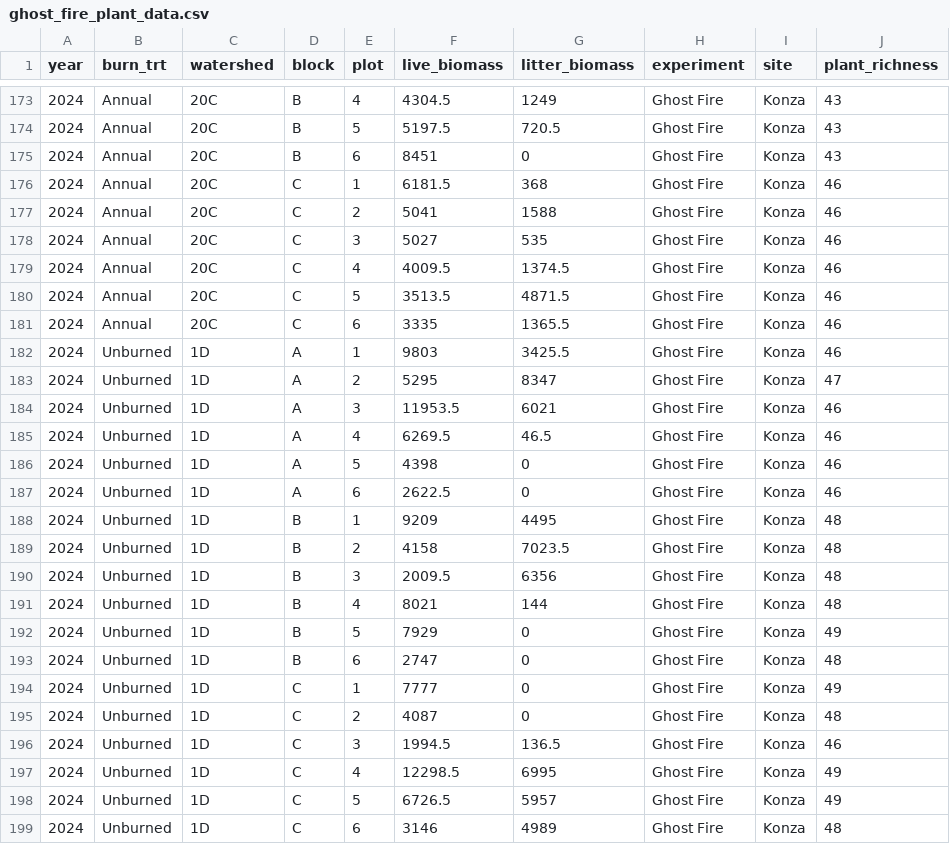
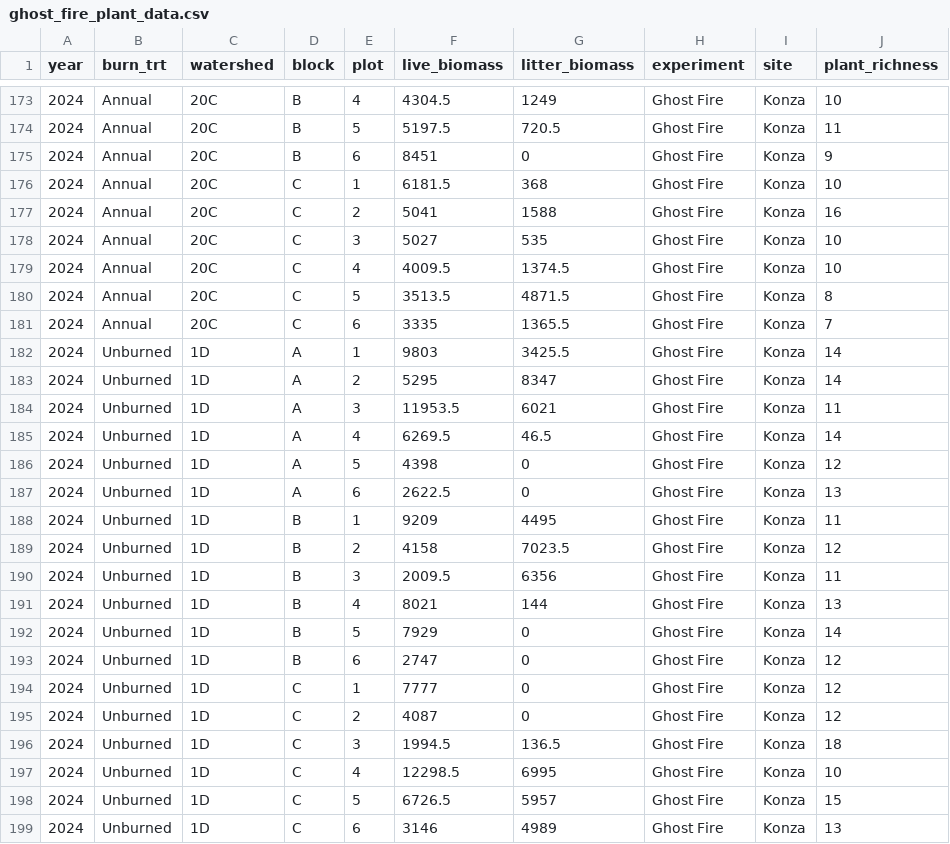
Before and after one commit to m-millie/gf_inv, a CSV file: inv_data/ghost_fire_plant_data.csv, drawn as a sheet; only a part is shown, gaps mark what is left out; the diff covers the shown part only.

```diff
--- a/inv_data/ghost_fire_plant_data.csv
+++ b/inv_data/ghost_fire_plant_data.csv
@@ -173,27 +173,27 @@
-2024,"Annual","20C","B",4,4304.5,1249,"Ghost Fire","Konza",43
-2024,"Annual","20C","B",5,5197.5,720.5,"Ghost Fire","Konza",43
-2024,"Annual","20C","B",6,8451,0,"Ghost Fire","Konza",43
-2024,"Annual","20C","C",1,6181.5,368,"Ghost Fire","Konza",46
-2024,"Annual","20C","C",2,5041,1588,"Ghost Fire","Konza",46
-2024,"Annual","20C","C",3,5027,535,"Ghost Fire","Konza",46
-2024,"Annual","20C","C",4,4009.5,1374.5,"Ghost Fire","Konza",46
-2024,"Annual","20C","C",5,3513.5,4871.5,"Ghost Fire","Konza",46
-2024,"Annual","20C","C",6,3335,1365.5,"Ghost Fire","Konza",46
-2024,"Unburned","1D","A",1,9803,3425.5,"Ghost Fire","Konza",46
-2024,"Unburned","1D","A",2,5295,8347,"Ghost Fire","Konza",47
-2024,"Unburned","1D","A",3,11953.5,6021,"Ghost Fire","Konza",46
-2024,"Unburned","1D","A",4,6269.5,46.5,"Ghost Fire","Konza",46
-2024,"Unburned","1D","A",5,4398,0,"Ghost Fire","Konza",46
-2024,"Unburned","1D","A",6,2622.5,0,"Ghost Fire","Konza",46
-2024,"Unburned","1D","B",1,9209,4495,"Ghost Fire","Konza",48
-2024,"Unburned","1D","B",2,4158,7023.5,"Ghost Fire","Konza",48
-2024,"Unburned","1D","B",3,2009.5,6356,"Ghost Fire","Konza",48
-2024,"Unburned","1D","B",4,8021,144,"Ghost Fire","Konza",48
-2024,"Unburned","1D","B",5,7929,0,"Ghost Fire","Konza",49
-2024,"Unburned","1D","B",6,2747,0,"Ghost Fire","Konza",48
-2024,"Unburned","1D","C",1,7777,0,"Ghost Fire","Konza",49
-2024,"Unburned","1D","C",2,4087,0,"Ghost Fire","Konza",48
-2024,"Unburned","1D","C",3,1994.5,136.5,"Ghost Fire","Konza",46
-2024,"Unburned","1D","C",4,12298.5,6995,"Ghost Fire","Konza",49
-2024,"Unburned","1D","C",5,6726.5,5957,"Ghost Fire","Konza",49
-2024,"Unburned","1D","C",6,3146,4989,"Ghost Fire","Konza",48
+2024,"Annual","20C","B",4,4304.5,1249,"Ghost Fire","Konza",10
+2024,"Annual","20C","B",5,5197.5,720.5,"Ghost Fire","Konza",11
+2024,"Annual","20C","B",6,8451,0,"Ghost Fire","Konza",9
+2024,"Annual","20C","C",1,6181.5,368,"Ghost Fire","Konza",10
+2024,"Annual","20C","C",2,5041,1588,"Ghost Fire","Konza",16
+2024,"Annual","20C","C",3,5027,535,"Ghost Fire","Konza",10
+2024,"Annual","20C","C",4,4009.5,1374.5,"Ghost Fire","Konza",10
+2024,"Annual","20C","C",5,3513.5,4871.5,"Ghost Fire","Konza",8
+2024,"Annual","20C","C",6,3335,1365.5,"Ghost Fire","Konza",7
+2024,"Unburned","1D","A",1,9803,3425.5,"Ghost Fire","Konza",14
+2024,"Unburned","1D","A",2,5295,8347,"Ghost Fire","Konza",14
+2024,"Unburned","1D","A",3,11953.5,6021,"Ghost Fire","Konza",11
+2024,"Unburned","1D","A",4,6269.5,46.5,"Ghost Fire","Konza",14
+2024,"Unburned","1D","A",5,4398,0,"Ghost Fire","Konza",12
+2024,"Unburned","1D","A",6,2622.5,0,"Ghost Fire","Konza",13
+2024,"Unburned","1D","B",1,9209,4495,"Ghost Fire","Konza",11
+2024,"Unburned","1D","B",2,4158,7023.5,"Ghost Fire","Konza",12
+2024,"Unburned","1D","B",3,2009.5,6356,"Ghost Fire","Konza",11
+2024,"Unburned","1D","B",4,8021,144,"Ghost Fire","Konza",13
+2024,"Unburned","1D","B",5,7929,0,"Ghost Fire","Konza",14
+2024,"Unburned","1D","B",6,2747,0,"Ghost Fire","Konza",12
+2024,"Unburned","1D","C",1,7777,0,"Ghost Fire","Konza",12
+2024,"Unburned","1D","C",2,4087,0,"Ghost Fire","Konza",12
+2024,"Unburned","1D","C",3,1994.5,136.5,"Ghost Fire","Konza",18
+2024,"Unburned","1D","C",4,12298.5,6995,"Ghost Fire","Konza",10
+2024,"Unburned","1D","C",5,6726.5,5957,"Ghost Fire","Konza",15
+2024,"Unburned","1D","C",6,3146,4989,"Ghost Fire","Konza",13
```
Also changed, not shown: 45 edited cells elsewhere in this file, 1 other file.
